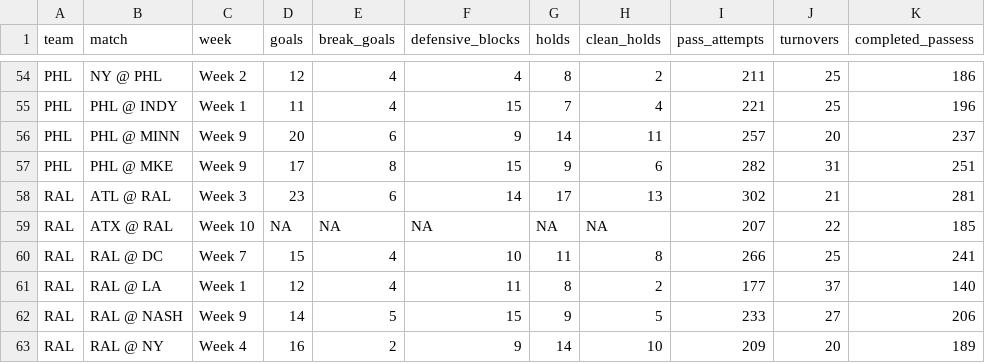
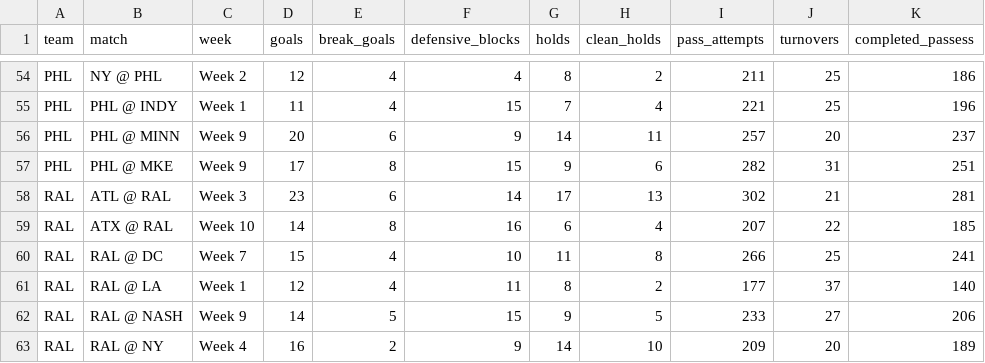
Before and after one commit to PremierUltimateLeague/Stats-Hub, a CSV file: 2025/stats/team-stats-game.csv, drawn as a sheet; only a part is shown, gaps mark what is left out; the diff names each change by its address in the sheet, - before the commit and + after, or states it on an @@ line.

```diff
--- a/2025/stats/team-stats-game.csv
+++ b/2025/stats/team-stats-game.csv
-D59 (goals): NA
+D59 (goals): 14
-E59 (break_goals): NA
+E59 (break_goals): 8
-F59 (defensive_blocks): NA
+F59 (defensive_blocks): 16
-G59 (holds): NA
+G59 (holds): 6
-H59 (clean_holds): NA
+H59 (clean_holds): 4
```
Also changed, not shown: 2025/integ-data/Points.csv, 2025/stats/team-stats-overall.csv, 1 other file.
